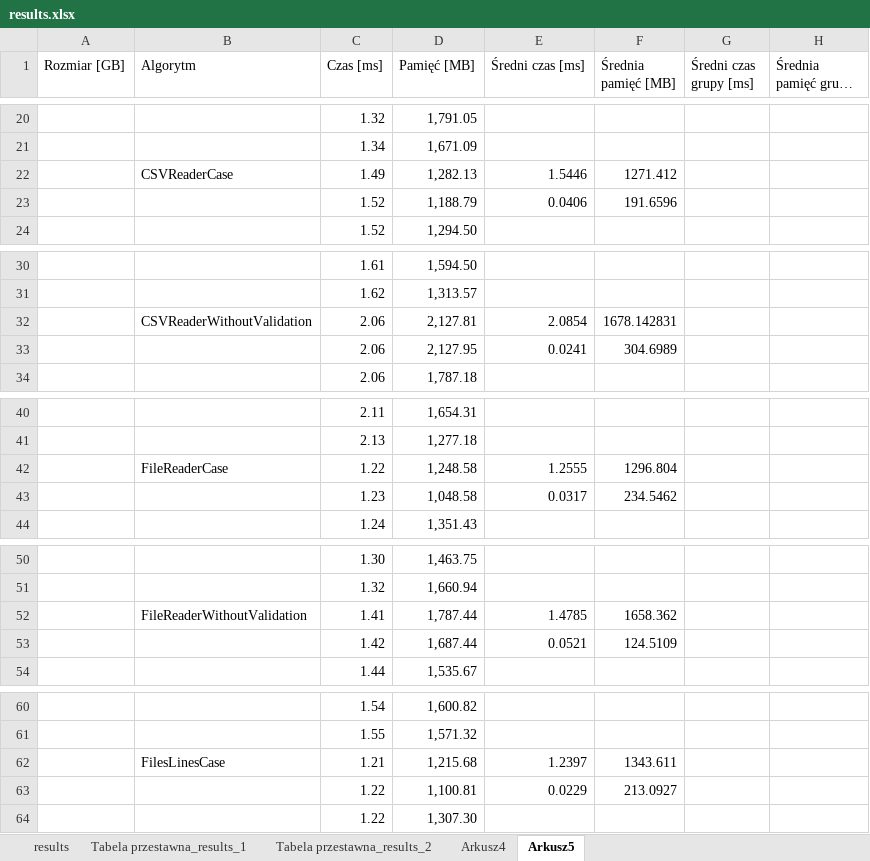
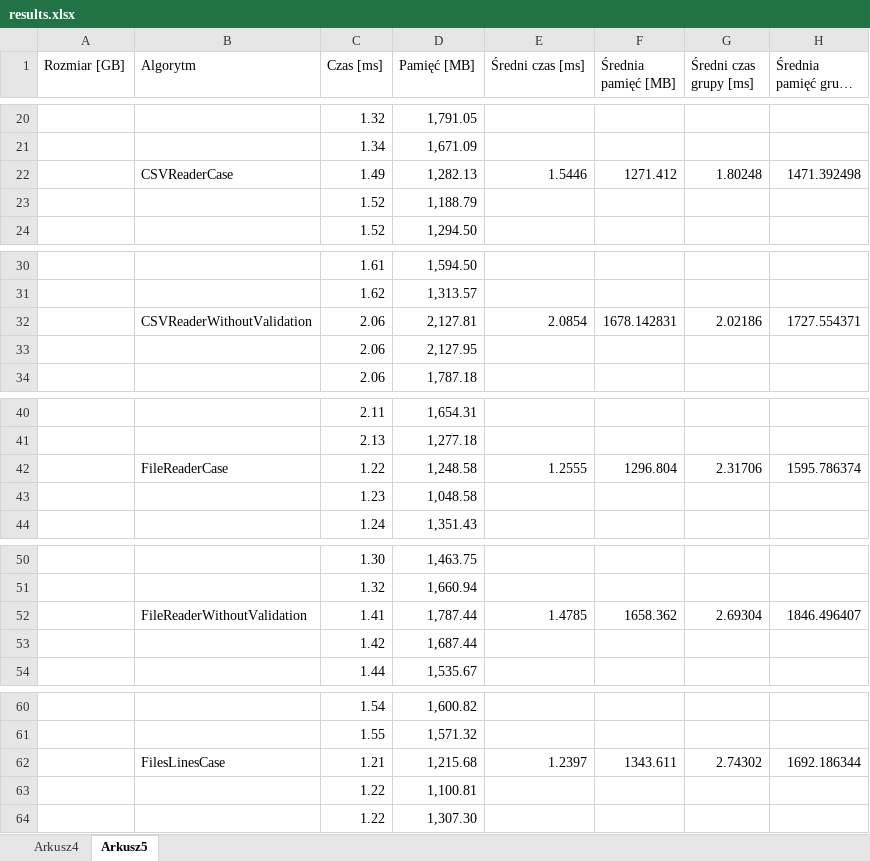
Before and after one commit to PANtroll/CSVValidator, an Excel workbook: CSVValidator/badania/results.xlsx, sheet Arkusz5, drawn as a sheet; only a part is shown, gaps mark what is left out; long unchanged cells end in …; values as stored, in another font and other column widths than the file's, no cell formats; charts and pictures not drawn; the diff covers the shown part only; the diff names each change by its address in the sheet, - before the commit and + after, or states it on an @@ line.

```diff
--- a/CSVValidator/badania/results.xlsx (sheet Arkusz5)
+++ b/CSVValidator/badania/results.xlsx (sheet Arkusz5)
-sheet tab: results
-sheet tab: Tabela przestawna_results_1
-sheet tab: Tabela przestawna_results_2
-G22 (Średni czas grupy [ms]): (empty)
+G22 (Średni czas grupy [ms]): 1.80248
-H22 (Średnia pamięć grupy [MB]): (empty)
+H22 (Średnia pamięć grupy [MB]): 1471.392498
-E23 (Średni czas [ms]): 0.0406
+E23 (Średni czas [ms]): (empty)
-F23 (Średnia pamięć [MB]): 191.6596
+F23 (Średnia pamięć [MB]): (empty)
-G32 (Średni czas grupy [ms]): (empty)
+G32 (Średni czas grupy [ms]): 2.02186
-H32 (Średnia pamięć grupy [MB]): (empty)
+H32 (Średnia pamięć grupy [MB]): 1727.554371
-E33 (Średni czas [ms]): 0.0241
+E33 (Średni czas [ms]): (empty)
-F33 (Średnia pamięć [MB]): 304.6989
+F33 (Średnia pamięć [MB]): (empty)
-G42 (Średni czas grupy [ms]): (empty)
+G42 (Średni czas grupy [ms]): 2.31706
-H42 (Średnia pamięć grupy [MB]): (empty)
+H42 (Średnia pamięć grupy [MB]): 1595.786374
-E43 (Średni czas [ms]): 0.0317
+E43 (Średni czas [ms]): (empty)
-F43 (Średnia pamięć [MB]): 234.5462
+F43 (Średnia pamięć [MB]): (empty)
-G52 (Średni czas grupy [ms]): (empty)
+G52 (Średni czas grupy [ms]): 2.69304
-H52 (Średnia pamięć grupy [MB]): (empty)
+H52 (Średnia pamięć grupy [MB]): 1846.496407
-E53 (Średni czas [ms]): 0.0521
+E53 (Średni czas [ms]): (empty)
-F53 (Średnia pamięć [MB]): 124.5109
+F53 (Średnia pamięć [MB]): (empty)
-G62 (Średni czas grupy [ms]): (empty)
+G62 (Średni czas grupy [ms]): 2.74302
-H62 (Średnia pamięć grupy [MB]): (empty)
+H62 (Średnia pamięć grupy [MB]): 1692.186344
-E63 (Średni czas [ms]): 0.0229
+E63 (Średni czas [ms]): (empty)
-F63 (Średnia pamięć [MB]): 213.0927
+F63 (Średnia pamięć [MB]): (empty)
```
Also changed, not shown: 196 edited cells elsewhere in this sheet, sheet Arkusz4, cell formats, charts or pictures, CSVValidator/badania/wyniki_profiler.xlsx, 27 other files.
